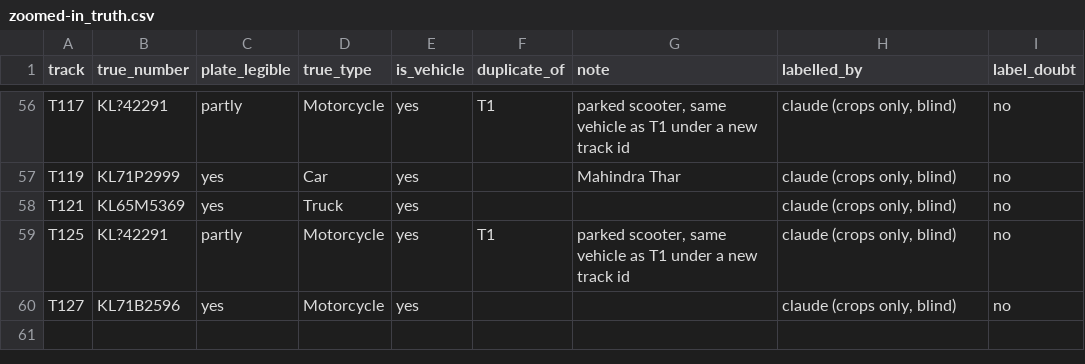
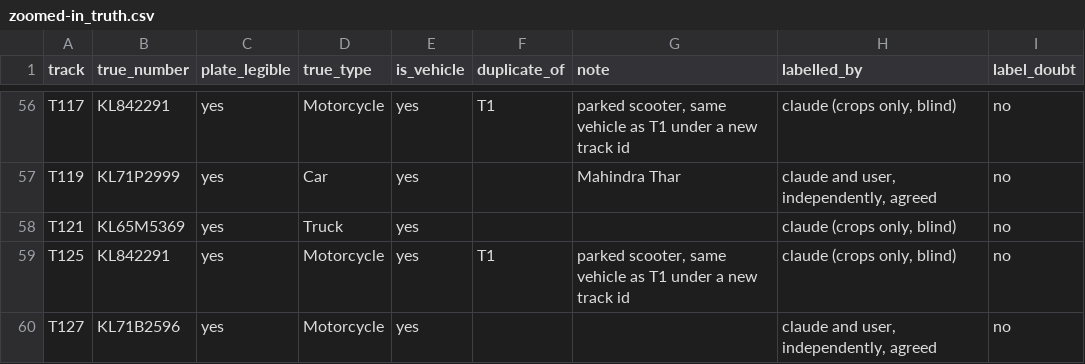
Before and after one commit to makaveli006/tracko-anpr, a CSV file: labels/zoomed-in_truth.csv, drawn as a sheet; only a part is shown, gaps mark what is left out; the diff covers the shown part only; the diff names each change by its address in the sheet, - before the commit and + after, or states it on an @@ line.

Commit message:
First accuracy measurement: zoomed-in, 59 tracks
The labels now carry the user's blind check of 21 plates: all 10 spot
checks agreed, and of the 11 doubtful ones 5 agreed and 6 took the
user's reading (T3 and T4 stay partly legible). Result: 15 of 16
confirmed numbers correct (94% +-25 points), recall 15 of 28 (54% +-19),
and Total Vehicles 59 against 32 real vehicles, because parked vehicles
repeat under new track ids. ARCHITECTURE records the figures, how they
were labelled and their limits. Nothing on the dashboard changes.

```diff
--- a/labels/zoomed-in_truth.csv
+++ b/labels/zoomed-in_truth.csv
-B56 (true_number): KL?42291
+B56 (true_number): KL842291
-C56 (plate_legible): partly
+C56 (plate_legible): yes
-H57 (labelled_by): claude (crops only, blind)
+H57 (labelled_by): claude and user, independently, agreed
-B59 (true_number): KL?42291
+B59 (true_number): KL842291
-C59 (plate_legible): partly
+C59 (plate_legible): yes
-H60 (labelled_by): claude (crops only, blind)
+H60 (labelled_by): claude and user, independently, agreed
```
Also changed, not shown: 67 edited cells elsewhere in this file, 3 other files.
